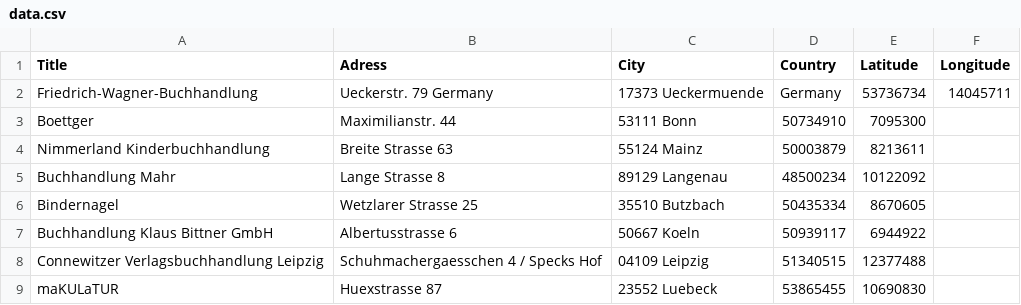
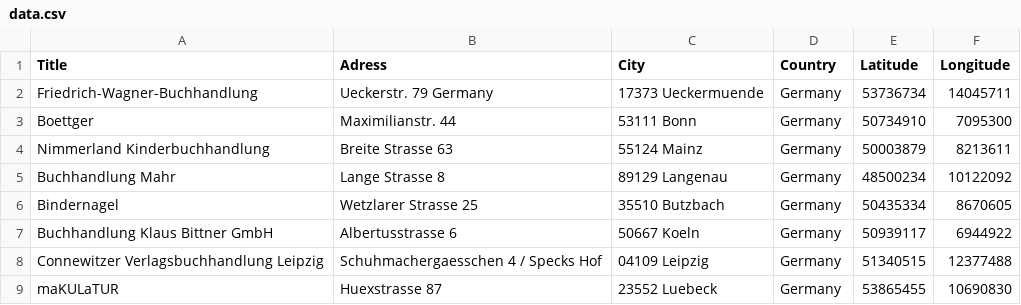
Before and after one commit to Ginaalina/leaflet-uebung, a CSV file: data.csv, drawn as a sheet.

Commit message:
Update data.csv

```diff
--- a/data.csv
+++ b/data.csv
@@ -2,8 +2,8 @@ Title,Adress,City,Country,Latitude,Longitude
 Friedrich-Wagner-Buchhandlung,Ueckerstr. 79 Germany,17373 Ueckermuende,Germany,53736734,14045711
-Boettger,Maximilianstr. 44,53111 Bonn,50734910,7095300
-Nimmerland Kinderbuchhandlung,Breite Strasse 63,55124 Mainz,50003879,8213611
-Buchhandlung Mahr,Lange Strasse 8,89129 Langenau,48500234,10122092
-Bindernagel,Wetzlarer Strasse 25,35510 Butzbach,50435334,8670605
-Buchhandlung Klaus Bittner GmbH,Albertusstrasse 6,50667 Koeln,50939117,6944922
-Connewitzer Verlagsbuchhandlung Leipzig,Schuhmachergaesschen 4 / Specks Hof,04109 Leipzig,51340515,12377488
-maKULaTUR,Huexstrasse 87,23552 Luebeck,53865455,10690830
+Boettger,Maximilianstr. 44,53111 Bonn,Germany,50734910,7095300
+Nimmerland Kinderbuchhandlung,Breite Strasse 63,55124 Mainz,Germany,50003879,8213611
+Buchhandlung Mahr,Lange Strasse 8,89129 Langenau,Germany,48500234,10122092
+Bindernagel,Wetzlarer Strasse 25,35510 Butzbach,Germany,50435334,8670605
+Buchhandlung Klaus Bittner GmbH,Albertusstrasse 6,50667 Koeln,Germany,50939117,6944922
+Connewitzer Verlagsbuchhandlung Leipzig,Schuhmachergaesschen 4 / Specks Hof,04109 Leipzig,Germany,51340515,12377488
+maKULaTUR,Huexstrasse 87,23552 Luebeck,Germany,53865455,10690830
```
